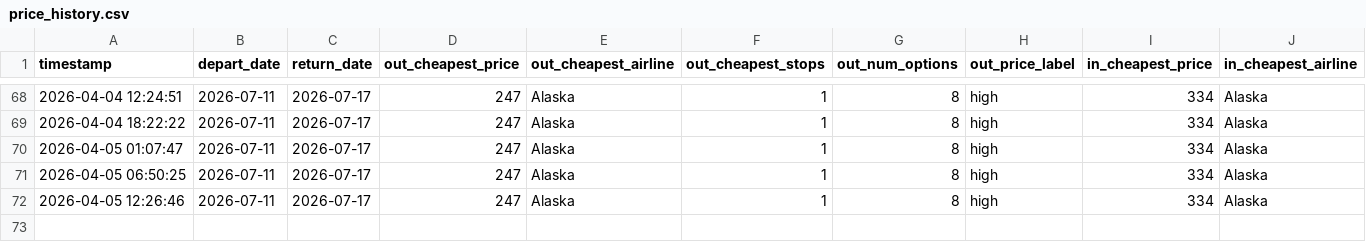
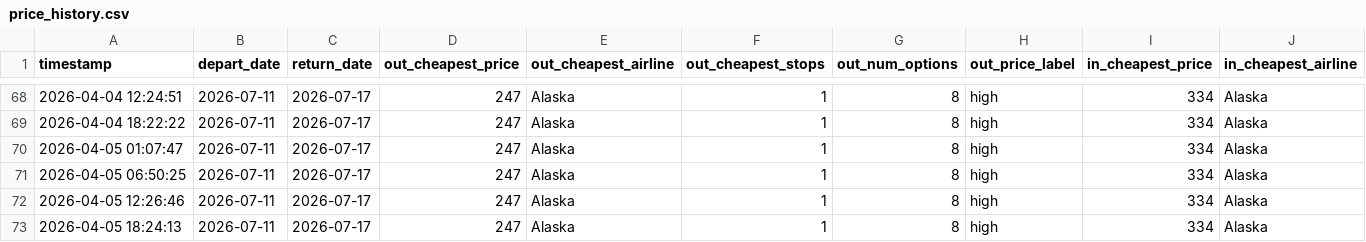
Before and after one commit to hartlcp32/MSPANC, a CSV file: docs/data/price_history.csv, drawn as a sheet; only a part is shown, gaps mark what is left out; rows hold the shown columns only; the diff names each change by its address in the sheet, - before the commit and + after, or states it on an @@ line.

```diff
--- a/docs/data/price_history.csv
+++ b/docs/data/price_history.csv
+row 73: 2026-04-05 18:24:13 | 2026-07-11 | 2026-07-17 | 247 | Alaska | 1 | 8 | high | 334 | Alaska
```
